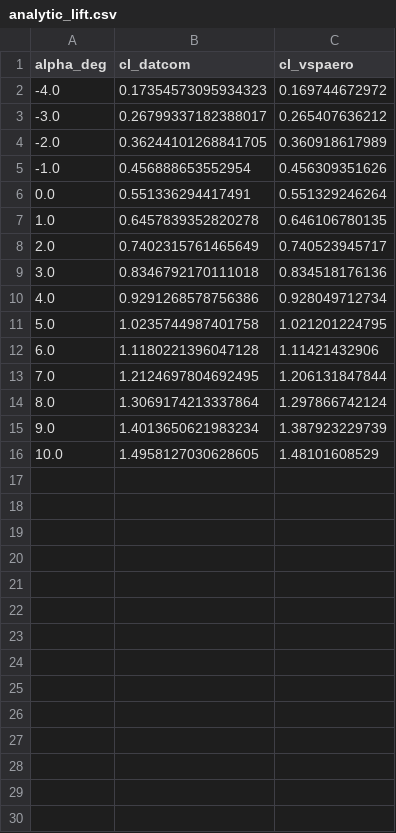
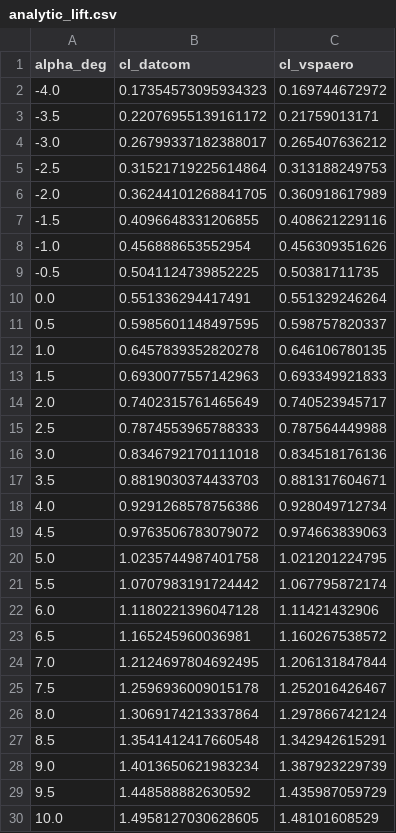
Before and after one commit to KRGulaj/aircraft_tutorial, a CSV file: results/wing/WING-2/analytic_lift.csv, drawn as a sheet; the diff names each change by its address in the sheet, - before the commit and + after, or states it on an @@ line.

```diff
--- a/results/wing/WING-2/analytic_lift.csv
+++ b/results/wing/WING-2/analytic_lift.csv
+row 3: -3.5 | 0.22076955139161172 | 0.21759013171
+row 5: -2.5 | 0.31521719225614864 | 0.313188249753
+row 7: -1.5 | 0.4096648331206855 | 0.408621229116
+row 9: -0.5 | 0.5041124739852225 | 0.50381711735
+row 11: 0.5 | 0.5985601148497595 | 0.598757820337
+row 13: 1.5 | 0.6930077557142963 | 0.693349921833
+row 15: 2.5 | 0.7874553965788333 | 0.787564449988
+row 17: 3.5 | 0.8819030374433703 | 0.881317604671
+row 19: 4.5 | 0.9763506783079072 | 0.974663839063
+row 21: 5.5 | 1.0707983191724442 | 1.067795872174
+row 23: 6.5 | 1.165245960036981 | 1.160267538572
+row 25: 7.5 | 1.2596936009015178 | 1.252016426467
+row 27: 8.5 | 1.3541412417660548 | 1.342942615291
+row 29: 9.5 | 1.448588882630592 | 1.435987059729
```
Also changed, not shown: results/wing/WING-1/analytic_lift.csv, results/wing/WING-1/drag_polar.csv, 35 other files.
